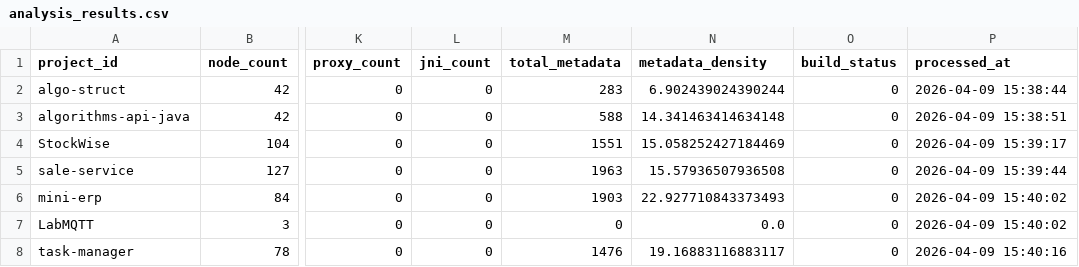
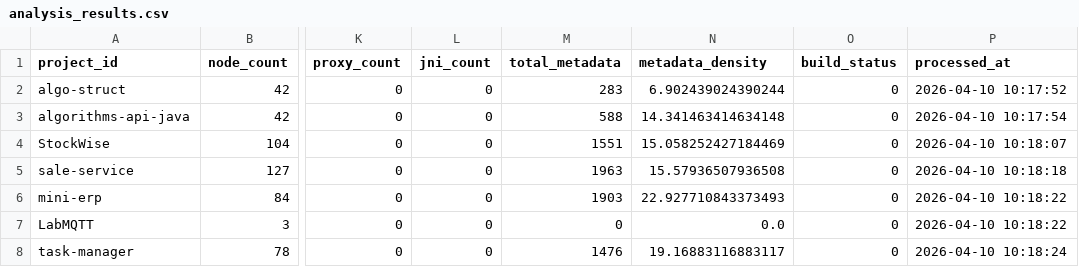
Before and after one commit to sergio-oliveira-br/GraphAOT, a CSV file: src/data/analysis_results.csv, drawn as a sheet; only a part is shown, gaps mark what is left out; the diff names each change by its address in the sheet, - before the commit and + after, or states it on an @@ line.

Commit message:
Update analysis_results.csv

```diff
--- a/src/data/analysis_results.csv
+++ b/src/data/analysis_results.csv
-P2 (processed_at): 2026-04-09 15:38:44
+P2 (processed_at): 2026-04-10 10:17:52
-P3 (processed_at): 2026-04-09 15:38:51
+P3 (processed_at): 2026-04-10 10:17:54
-P4 (processed_at): 2026-04-09 15:39:17
+P4 (processed_at): 2026-04-10 10:18:07
-P5 (processed_at): 2026-04-09 15:39:44
+P5 (processed_at): 2026-04-10 10:18:18
-P6:P7 (processed_at): 2026-04-09 15:40:02
+P6:P7 (processed_at): 2026-04-10 10:18:22
-P8 (processed_at): 2026-04-09 15:40:16
+P8 (processed_at): 2026-04-10 10:18:24
```
